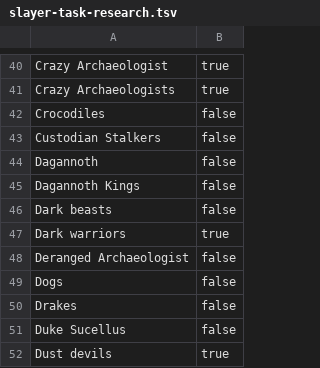
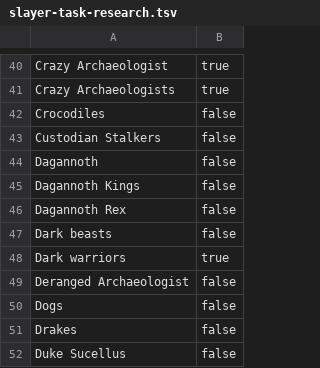
Before and after one commit to rickernet/SlayerPlus, a TSV file: src/main/resources/com/slayerplus/slayer-task-research.tsv, drawn as a sheet; only a part is shown, gaps mark what is left out; the shorter side is filled out with more unchanged rows.

```diff
--- a/src/main/resources/com/slayerplus/slayer-task-research.tsv
+++ b/src/main/resources/com/slayerplus/slayer-task-research.tsv
@@ -45,2 +45,3 @@ Dagannoth	false
 Dagannoth Kings	false
+Dagannoth Rex	false
 Dark beasts	false
```
Also changed, not shown: src/main/resources/com/slayerplus/slayer-task-strategies.tsv, src/main/resources/com/slayerplus/slayer-task-variants.tsv, 14 other files.
